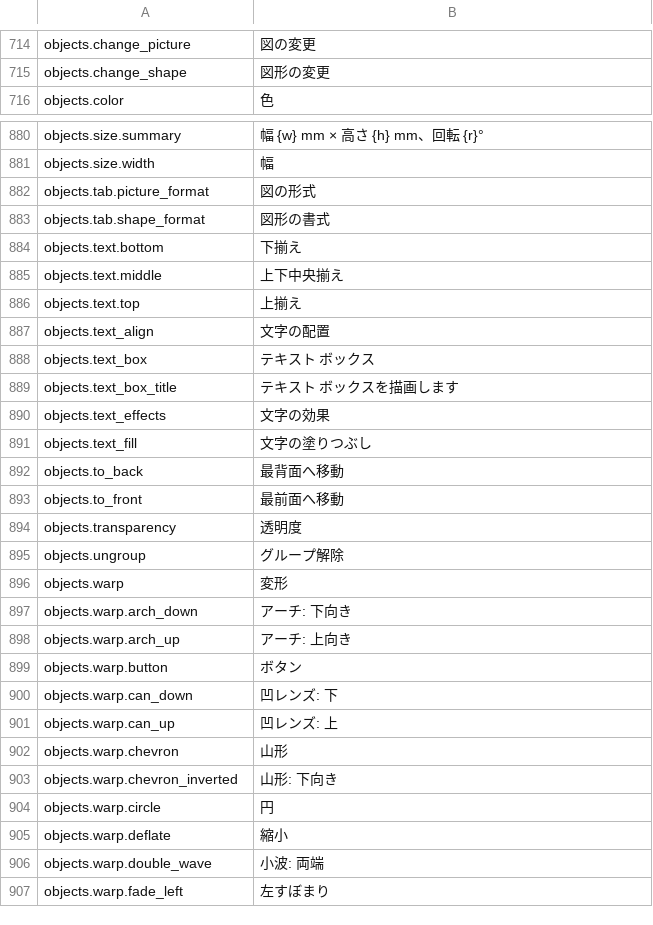
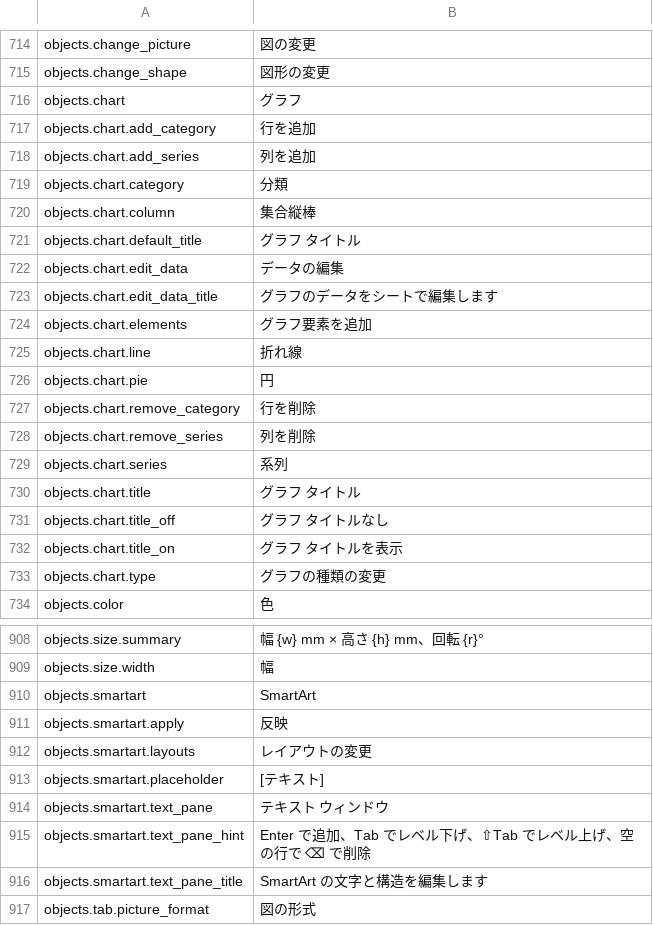
Before and after one commit to jade-rs/jade-office, a TSV file: crates/jade-gpui-app/i18n/ja.tsv, drawn as a sheet; only a part is shown, gaps mark what is left out; the shorter side is filled out with more unchanged rows; the diff covers the shown part only; the diff names each change by its address in the sheet, - before the commit and + after, or states it on an @@ line.

```diff
--- a/crates/jade-gpui-app/i18n/ja.tsv
+++ b/crates/jade-gpui-app/i18n/ja.tsv
+row 716: objects.chart | グラフ
+row 717: objects.chart.add_category | 行を追加
+row 718: objects.chart.add_series | 列を追加
+row 719: objects.chart.category | 分類
+row 720: objects.chart.column | 集合縦棒
+row 721: objects.chart.default_title | グラフ タイトル
+row 722: objects.chart.edit_data | データの編集
+row 723: objects.chart.edit_data_title | グラフのデータをシートで編集します
+row 724: objects.chart.elements | グラフ要素を追加
+row 725: objects.chart.line | 折れ線
+row 726: objects.chart.pie | 円
+row 727: objects.chart.remove_category | 行を削除
+row 728: objects.chart.remove_series | 列を削除
+row 729: objects.chart.series | 系列
+row 730: objects.chart.title | グラフ タイトル
+row 731: objects.chart.title_off | グラフ タイトルなし
+row 732: objects.chart.title_on | グラフ タイトルを表示
+row 733: objects.chart.type | グラフの種類の変更
+row 910: objects.smartart | SmartArt
+row 911: objects.smartart.apply | 反映
+row 912: objects.smartart.layouts | レイアウトの変更
+row 913: objects.smartart.placeholder | [テキスト]
+row 914: objects.smartart.text_pane | テキスト ウィンドウ
+row 915: objects.smartart.text_pane_hint | Enter で追加、Tab でレベル下げ、⇧Tab でレベル上げ、空の行で ⌫ で削除
+row 916: objects.smartart.text_pane_title | SmartArt の文字と構造を編集します
```
Also changed, not shown: 10 added rows elsewhere in this file, crates/jade-gpui-app/i18n/en.tsv, 14 other files.
